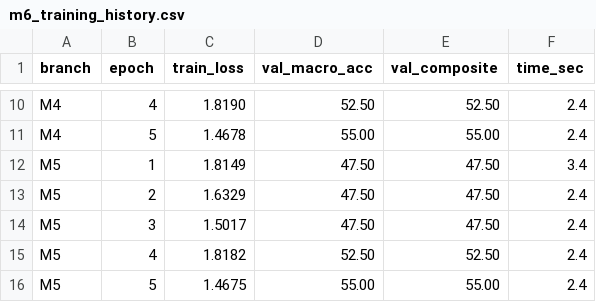
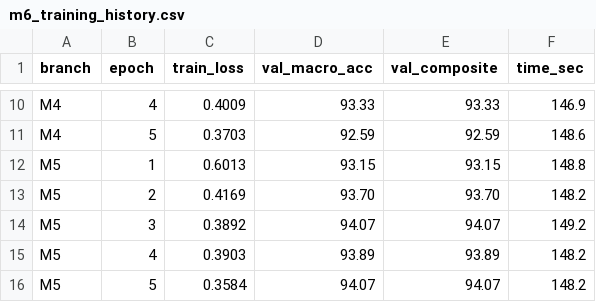
Before and after one commit to LeeVHoangtk3/fatformer-xla, a CSV file: DATASET/logs/m6_training_history.csv, drawn as a sheet; only a part is shown, gaps mark what is left out; the diff covers the shown part only; the diff names each change by its address in the sheet, - before the commit and + after, or states it on an @@ line.

```diff
--- a/DATASET/logs/m6_training_history.csv
+++ b/DATASET/logs/m6_training_history.csv
-C10 (train_loss): 1.8190
+C10 (train_loss): 0.4009
-D10 (val_macro_acc): 52.50
+D10 (val_macro_acc): 93.33
-E10 (val_composite): 52.50
+E10 (val_composite): 93.33
-F10 (time_sec): 2.4
+F10 (time_sec): 146.9
-C11 (train_loss): 1.4678
+C11 (train_loss): 0.3703
-D11 (val_macro_acc): 55.00
+D11 (val_macro_acc): 92.59
-E11 (val_composite): 55.00
+E11 (val_composite): 92.59
-F11 (time_sec): 2.4
+F11 (time_sec): 148.6
-C12 (train_loss): 1.8149
+C12 (train_loss): 0.6013
-D12 (val_macro_acc): 47.50
+D12 (val_macro_acc): 93.15
-E12 (val_composite): 47.50
+E12 (val_composite): 93.15
-F12 (time_sec): 3.4
+F12 (time_sec): 148.8
-C13 (train_loss): 1.6329
+C13 (train_loss): 0.4169
-D13 (val_macro_acc): 47.50
+D13 (val_macro_acc): 93.70
-E13 (val_composite): 47.50
+E13 (val_composite): 93.70
-F13 (time_sec): 2.4
+F13 (time_sec): 148.2
-C14 (train_loss): 1.5017
+C14 (train_loss): 0.3892
-D14 (val_macro_acc): 47.50
+D14 (val_macro_acc): 94.07
-E14 (val_composite): 47.50
+E14 (val_composite): 94.07
-F14 (time_sec): 2.4
+F14 (time_sec): 149.2
-C15 (train_loss): 1.8182
+C15 (train_loss): 0.3903
-D15 (val_macro_acc): 52.50
+D15 (val_macro_acc): 93.89
-E15 (val_composite): 52.50
+E15 (val_composite): 93.89
-F15:F16 (time_sec): 2.4
+F15:F16 (time_sec): 148.2
-C16 (train_loss): 1.4675
+C16 (train_loss): 0.3584
-D16 (val_macro_acc): 55.00
+D16 (val_macro_acc): 94.07
-E16 (val_composite): 55.00
+E16 (val_composite): 94.07
```
Also changed, not shown: 32 edited cells elsewhere in this file, 6 other files.
